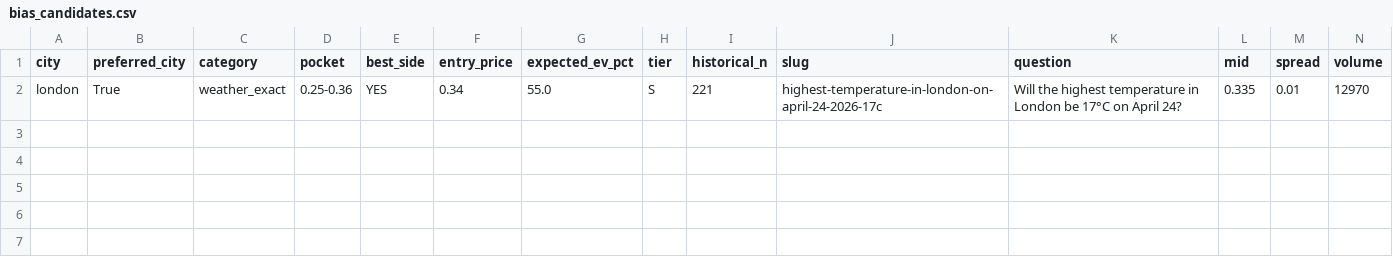
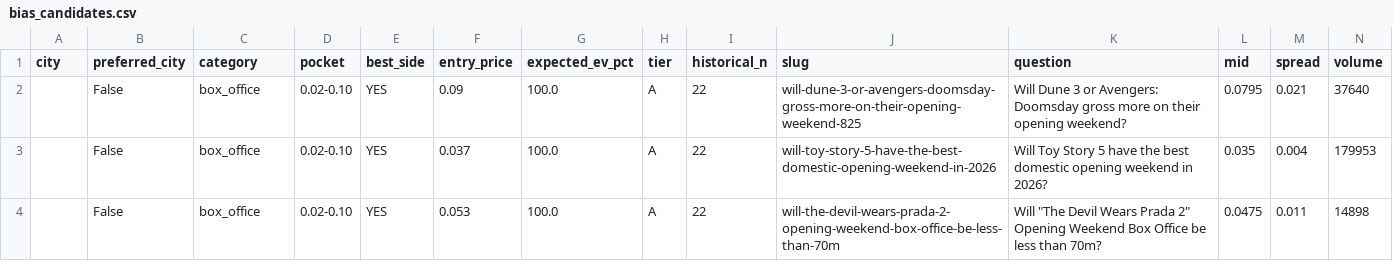
Before and after one commit to mibenton/polymarket-oracle, a CSV file: data/results/bias_candidates.csv, drawn as a sheet; only a part is shown; removed rows and columns are numbered as before the commit, all else as after; rows hold the shown columns only; the diff names each change by its address in the sheet, - before the commit and + after, or states it on an @@ line.

Commit message:
Cycle 33-34: broad scan found box_office pocket +224% at price 0.02-0.10, vol>=10k

```diff
--- a/data/results/bias_candidates.csv
+++ b/data/results/bias_candidates.csv
-row 2: london | True | weather_exact | 0.25-0.36 | YES | 0.34 | 55.0 | S | 221 | highest-temperature-in-london-on-april-24-2026-17c | Will the highest temperature in London be 17°C on April 24? | 0.335 | 0.01 | 12970
+row 2:  | False | box_office | 0.02-0.10 | YES | 0.09 | 100.0 | A | 22 | will-dune-3-or-avengers-doomsday-gross-more-on-their-opening-weekend-825 | Will Dune 3 or Avengers: Doomsday gross more on their opening weekend? | 0.0795 | 0.021 | 37640
+row 3:  | False | box_office | 0.02-0.10 | YES | 0.037 | 100.0 | A | 22 | will-toy-story-5-have-the-best-domestic-opening-weekend-in-2026 | Will Toy Story 5 have the best domestic opening weekend in 2026? | 0.035 | 0.004 | 179953
+row 4:  | False | box_office | 0.02-0.10 | YES | 0.053 | 100.0 | A | 22 | will-the-devil-wears-prada-2-opening-weekend-box-office-be-less-than-70m | Will "The Devil Wears Prada 2" Opening Weekend Box Office be less than 70m? | 0.0475 | 0.011 | 14898
```
Also changed, not shown: 2 other files.
